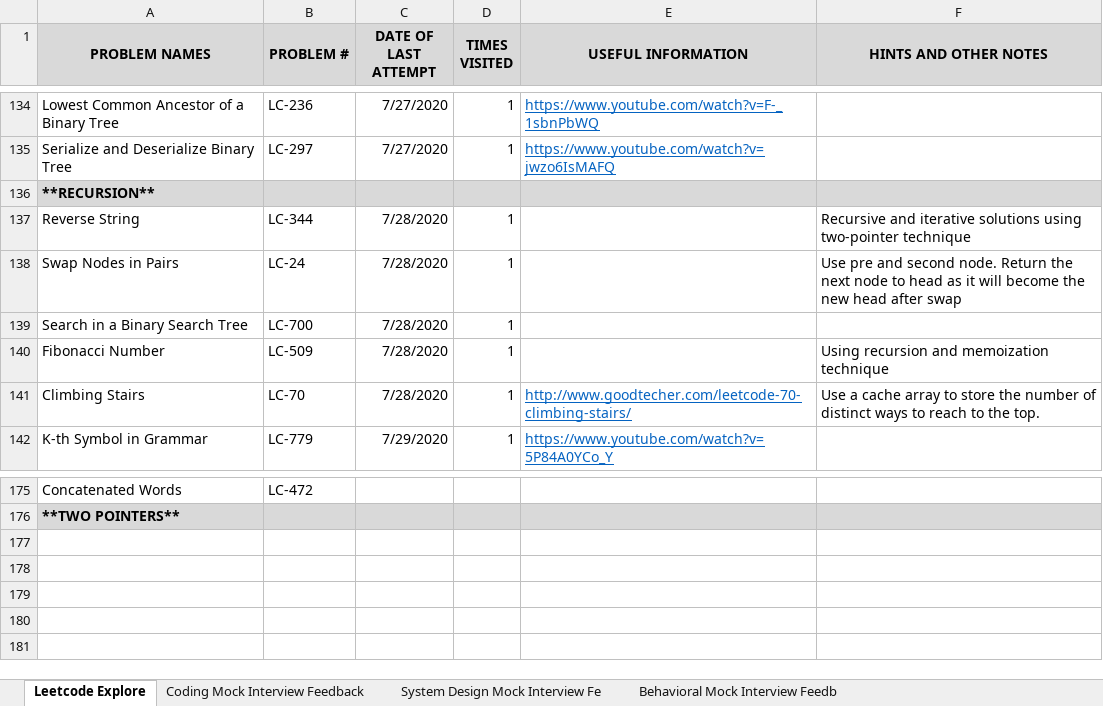
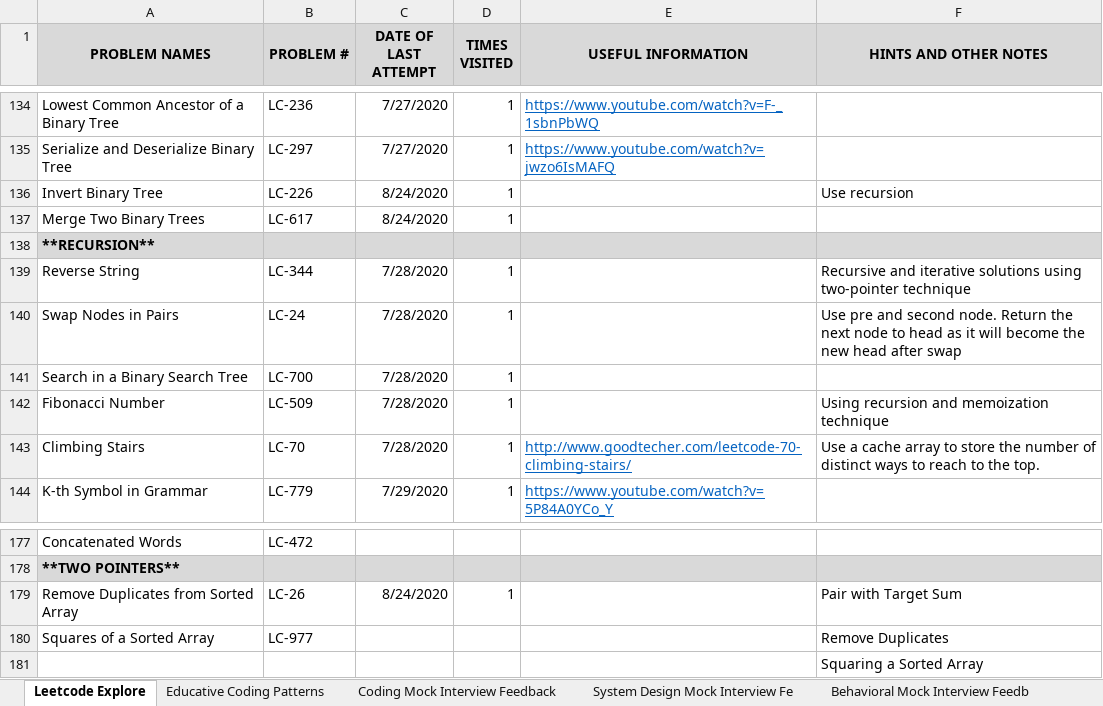
Before and after one commit to suhassrivats/Data-Structures-And-Algorithms-Implementation, an Excel workbook: coding_tracker.xlsx, sheet Leetcode Explore, drawn as a sheet; only a part is shown, gaps mark what is left out; values as stored, in another font and other column widths than the file's, no borders; the diff names each change by its address in the sheet, - before the commit and + after, or states it on an @@ line.

Commit message:
add a separate tab for coding patterns

```diff
--- a/coding_tracker.xlsx (sheet Leetcode Explore)
+++ b/coding_tracker.xlsx (sheet Leetcode Explore)
+sheet tab: Educative Coding Patterns
+row 136: Invert Binary Tree | LC-226 | 8/24/2020 | 1 |  | Use recursion
+row 137: Merge Two Binary Trees | LC-617 | 8/24/2020 | 1
+row 179: Remove Duplicates from Sorted Array | LC-26 | 8/24/2020 | 1 |  | Pair with Target Sum
+row 180: Squares of a Sorted Array | LC-977 |  |  |  | Remove Duplicates
+row 181:  |  |  |  |  | Squaring a Sorted Array
```
